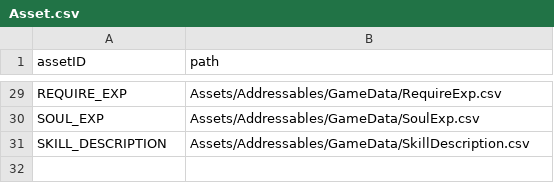
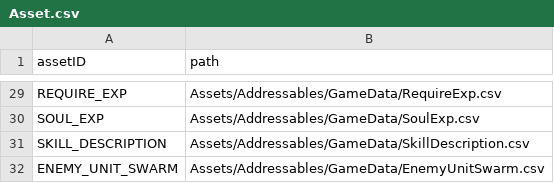
Before and after one commit to ionic5/02-ap, a CSV file: TaskForce.AP.Client/Assets/Addressables/AssetData/Asset.csv, drawn as a sheet; only a part is shown, gaps mark what is left out; the diff names each change by its address in the sheet, - before the commit and + after, or states it on an @@ line.

Commit message:
EnemyUnitSwarm 추가

```diff
--- a/TaskForce.AP.Client/Assets/Addressables/AssetData/Asset.csv
+++ b/TaskForce.AP.Client/Assets/Addressables/AssetData/Asset.csv
+row 32: ENEMY_UNIT_SWARM | Assets/Addressables/GameData/EnemyUnitSwarm.csv
```
Also changed, not shown: 7 other files.
